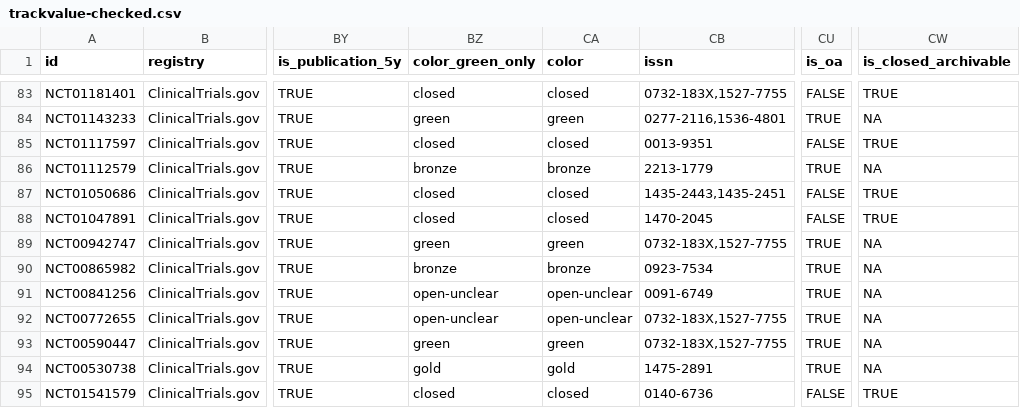
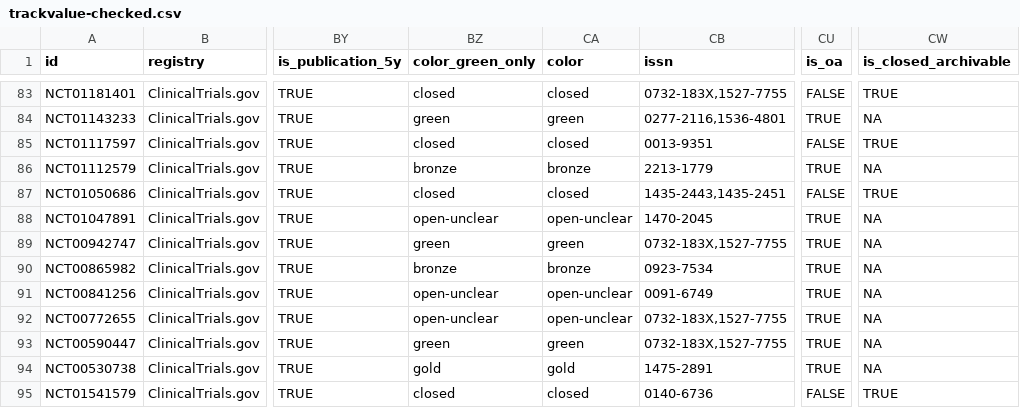
Before and after one commit to quest-bih/tv-ct-transparency, a CSV file: data/processed/trackvalue-checked.csv, drawn as a sheet; only a part is shown, gaps mark what is left out; the diff names each change by its address in the sheet, - before the commit and + after, or states it on an @@ line.

```diff
--- a/data/processed/trackvalue-checked.csv
+++ b/data/processed/trackvalue-checked.csv
-BZ88 (color_green_only): closed
+BZ88 (color_green_only): open-unclear
-CA88 (color): closed
+CA88 (color): open-unclear
-CU88 (is_oa): FALSE
+CU88 (is_oa): TRUE
-CW88 (is_closed_archivable): TRUE
+CW88 (is_closed_archivable): NA
```
Also changed, not shown: data/manual/oa-checks.csv, 1 other file.
